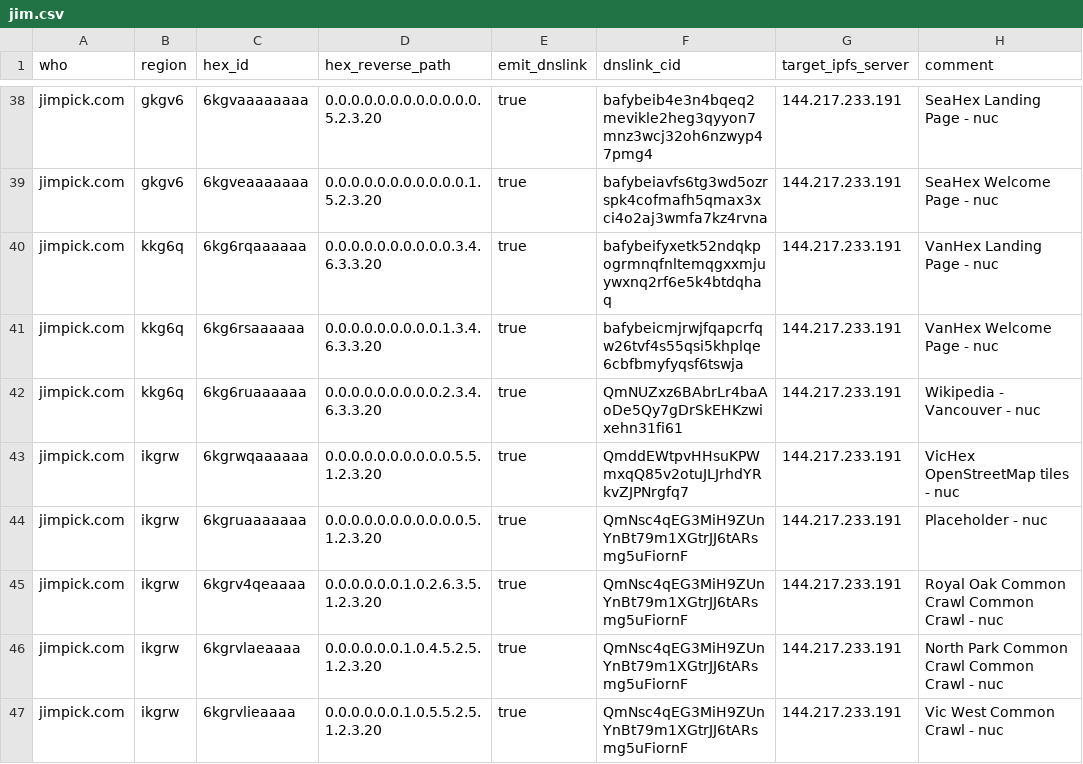
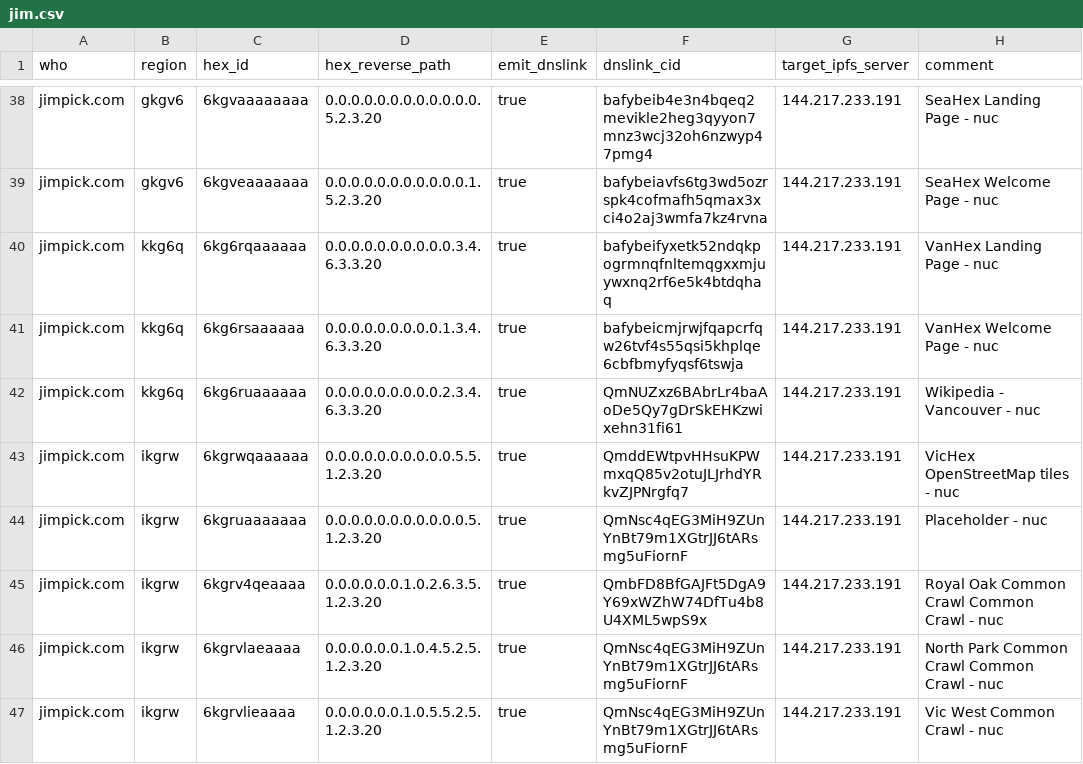
Before and after one commit to hexcamp/hexcamp-coredns-sites, a CSV file: jim.csv, drawn as a sheet; only a part is shown, gaps mark what is left out.

Commit message:
Common Crawl for Royal Oak

```diff
--- a/jim.csv
+++ b/jim.csv
@@ -44,3 +44,3 @@ jimpick.com,ikgrw,6kgrwqaaaaaa,0.0.0.0.0.0.0.0.0.0.5.5.1.2.3.20,true,QmddEWtpvHH
 jimpick.com,ikgrw,6kgruaaaaaaa,0.0.0.0.0.0.0.0.0.0.0.5.1.2.3.20,true,QmNsc4qEG3MiH9ZUnYnBt79m1XGtrJJ6tARsmg5uFiornF,144.217.233.191,Placeholder - nuc
-jimpick.com,ikgrw,6kgrv4qeaaaa,0.0.0.0.0.0.1.0.2.6.3.5.1.2.3.20,true,QmNsc4qEG3MiH9ZUnYnBt79m1XGtrJJ6tARsmg5uFiornF,144.217.233.191,Royal Oak Common Crawl Common Crawl - nuc
+jimpick.com,ikgrw,6kgrv4qeaaaa,0.0.0.0.0.0.1.0.2.6.3.5.1.2.3.20,true,QmbFD8BfGAJFt5DgA9Y69xWZhW74DfTu4b8U4XML5wpS9x,144.217.233.191,Royal Oak Common Crawl Common Crawl - nuc
 jimpick.com,ikgrw,6kgrvlaeaaaa,0.0.0.0.0.0.1.0.4.5.2.5.1.2.3.20,true,QmNsc4qEG3MiH9ZUnYnBt79m1XGtrJJ6tARsmg5uFiornF,144.217.233.191,North Park Common Crawl Common Crawl - nuc
```
